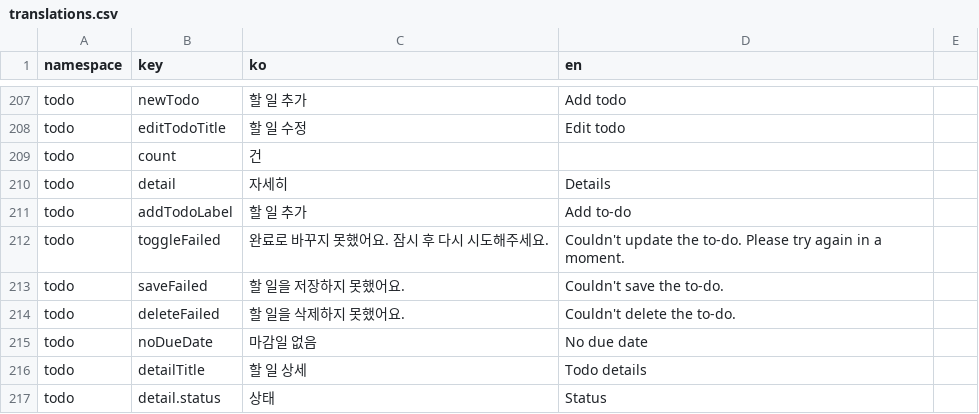
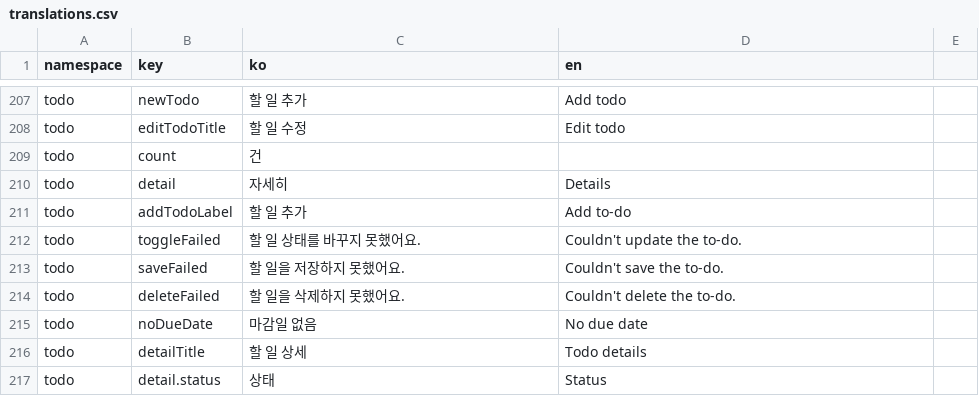
Before and after one commit to lshdainty/groo-damda-front, a CSV file: i18n/translations.csv, drawn as a sheet; only a part is shown, gaps mark what is left out.

```diff
--- a/i18n/translations.csv
+++ b/i18n/translations.csv
@@ -211,3 +211,3 @@ todo,detail,자세히,Details
 todo,addTodoLabel,할 일 추가,Add to-do
-todo,toggleFailed,완료로 바꾸지 못했어요. 잠시 후 다시 시도해주세요.,Couldn't update the to-do. Please try again in a moment.
+todo,toggleFailed,할 일 상태를 바꾸지 못했어요.,Couldn't update the to-do.
 todo,saveFailed,할 일을 저장하지 못했어요.,Couldn't save the to-do.
```
Also changed, not shown: 1 other file.
